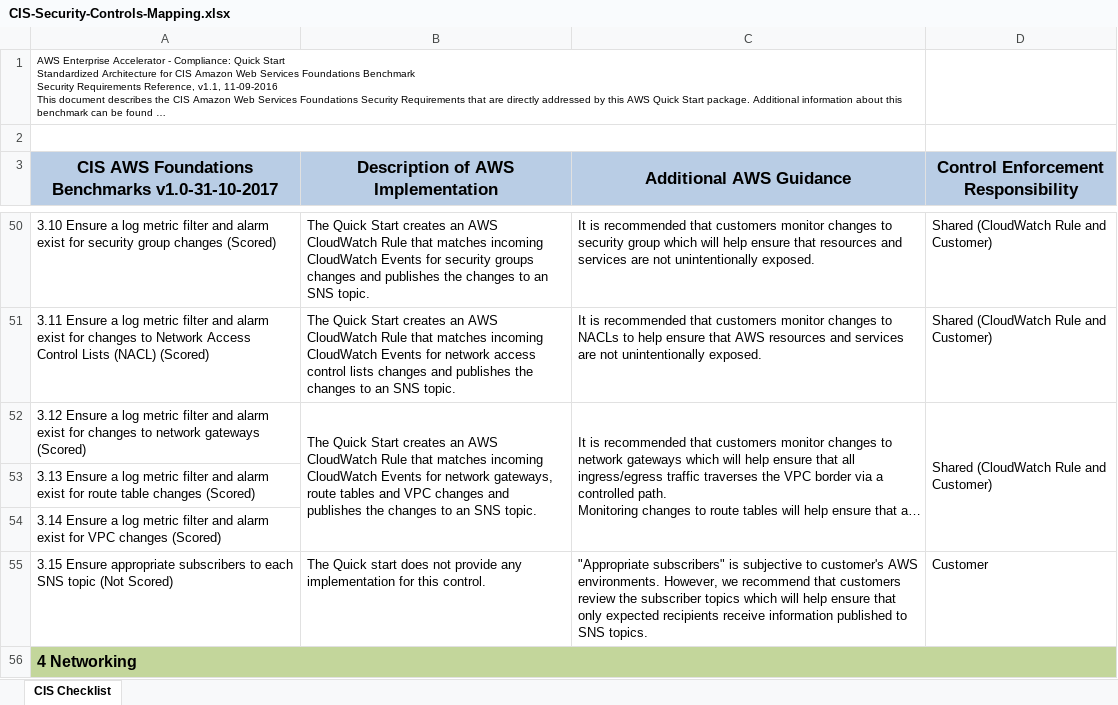
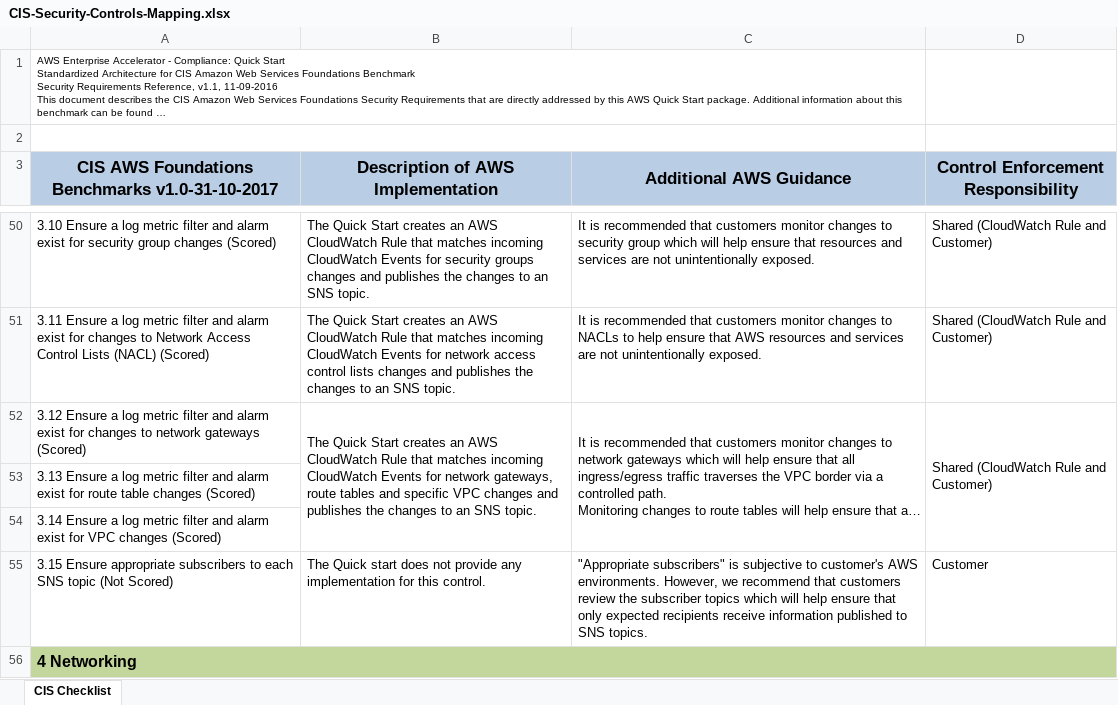
Before and after one commit to aws-quickstart/quickstart-compliance-pci-fsbp-remediation, an Excel workbook: assets/CIS-Security-Controls-Mapping.xlsx, sheet CIS Checklist, drawn as a sheet; only a part is shown, gaps mark what is left out; long unchanged cells end in …; values as stored, in another font and other column widths than the file's, no borders; the diff names each change by its address in the sheet, - before the commit and + after, or states it on an @@ line.

Commit message:
Changes to Control Mapping matrix to reflect changes in control 3.14

```diff
--- a/assets/CIS-Security-Controls-Mapping.xlsx (sheet CIS Checklist)
+++ b/assets/CIS-Security-Controls-Mapping.xlsx (sheet CIS Checklist)
-B52: …tables and VPC changes…
+B52: …tables and specific VPC changes…
```
